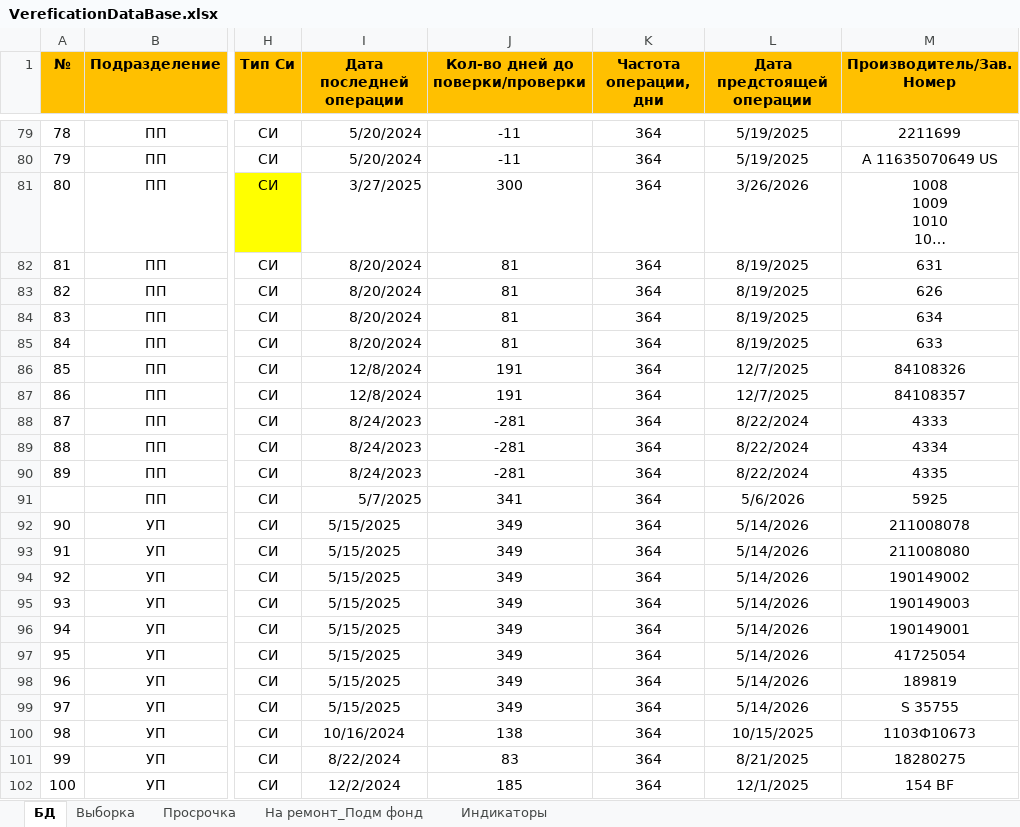
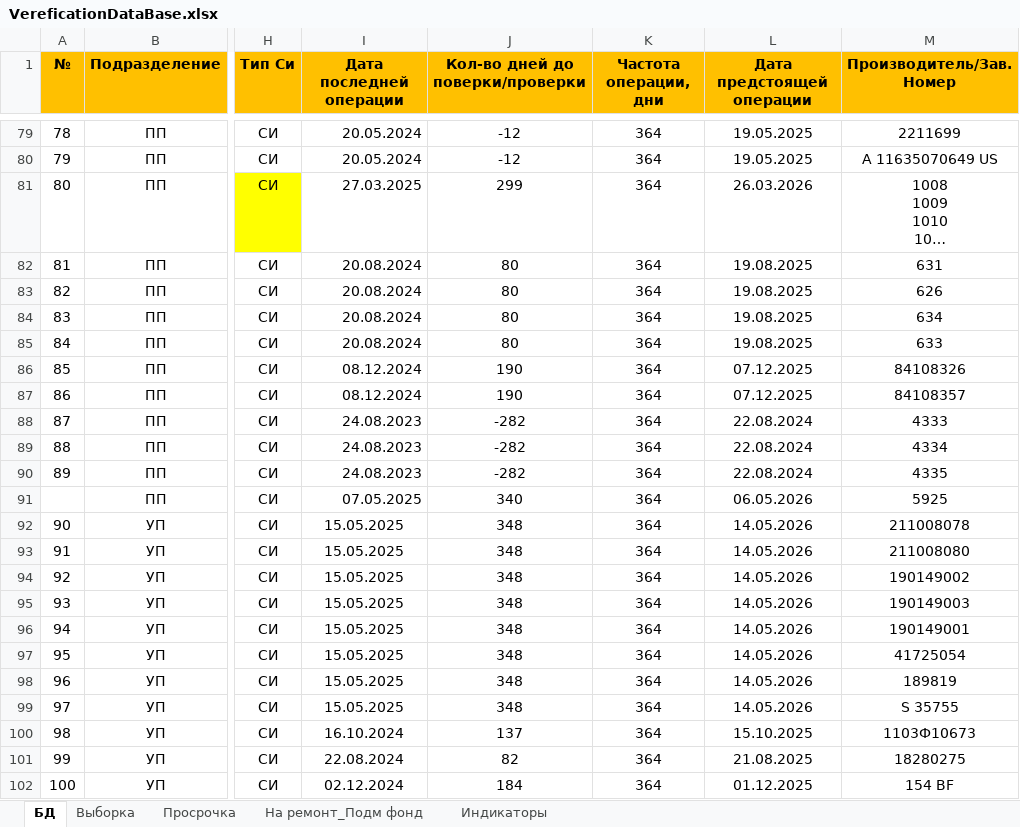
Before and after one commit to BossOfthisgymhall/WebApp, an Excel workbook: WebApp/src/main/resources/VereficationDataBase.xlsx, sheet БД, drawn as a sheet; only a part is shown, gaps mark what is left out; long unchanged cells end in …; values as stored, in another font and other column widths than the file's, no borders; conditional formats not drawn; the diff covers the shown part only; the diff names each change by its address in the sheet, - before the commit and + after, or states it on an @@ line.

```diff
--- a/WebApp/src/main/resources/VereficationDataBase.xlsx (sheet БД)
+++ b/WebApp/src/main/resources/VereficationDataBase.xlsx (sheet БД)
-I79:I80 (Дата последней операции): 5/20/2024
+I79:I80 (Дата последней операции): 20.05.2024
-J79:J80 (Кол-во дней до поверки/проверки): -11
+J79:J80 (Кол-во дней до поверки/проверки): -12
-L79:L80 (Дата предстоящей операции): 5/19/2025
+L79:L80 (Дата предстоящей операции): 19.05.2025
-I81 (Дата последней операции): 3/27/2025
+I81 (Дата последней операции): 27.03.2025
-J81 (Кол-во дней до поверки/проверки): 300
+J81 (Кол-во дней до поверки/проверки): 299
-L81 (Дата предстоящей операции): 3/26/2026
+L81 (Дата предстоящей операции): 26.03.2026
-I82:I85 (Дата последней операции): 8/20/2024
+I82:I85 (Дата последней операции): 20.08.2024
-J82:J85 (Кол-во дней до поверки/проверки): 81
+J82:J85 (Кол-во дней до поверки/проверки): 80
-L82:L85 (Дата предстоящей операции): 8/19/2025
+L82:L85 (Дата предстоящей операции): 19.08.2025
-I86:I87 (Дата последней операции): 12/8/2024
+I86:I87 (Дата последней операции): 08.12.2024
-J86:J87 (Кол-во дней до поверки/проверки): 191
+J86:J87 (Кол-во дней до поверки/проверки): 190
-L86:L87 (Дата предстоящей операции): 12/7/2025
+L86:L87 (Дата предстоящей операции): 07.12.2025
-I88:I90 (Дата последней операции): 8/24/2023
+I88:I90 (Дата последней операции): 24.08.2023
-J88:J90 (Кол-во дней до поверки/проверки): -281
+J88:J90 (Кол-во дней до поверки/проверки): -282
-L88:L90 (Дата предстоящей операции): 8/22/2024
+L88:L90 (Дата предстоящей операции): 22.08.2024
-I91 (Дата последней операции): 5/7/2025
+I91 (Дата последней операции): 07.05.2025
-J91 (Кол-во дней до поверки/проверки): 341
+J91 (Кол-во дней до поверки/проверки): 340
-L91 (Дата предстоящей операции): 5/6/2026
+L91 (Дата предстоящей операции): 06.05.2026
-I92:I99 (Дата последней операции): 5/15/2025
+I92:I99 (Дата последней операции): 15.05.2025
-J92:J99 (Кол-во дней до поверки/проверки): 349
+J92:J99 (Кол-во дней до поверки/проверки): 348
-L92:L99 (Дата предстоящей операции): 5/14/2026
+L92:L99 (Дата предстоящей операции): 14.05.2026
-I100 (Дата последней операции): 10/16/2024
+I100 (Дата последней операции): 16.10.2024
-J100 (Кол-во дней до поверки/проверки): 138
+J100 (Кол-во дней до поверки/проверки): 137
-L100 (Дата предстоящей операции): 10/15/2025
+L100 (Дата предстоящей операции): 15.10.2025
-I101 (Дата последней операции): 8/22/2024
+I101 (Дата последней операции): 22.08.2024
-J101 (Кол-во дней до поверки/проверки): 83
+J101 (Кол-во дней до поверки/проверки): 82
-L101 (Дата предстоящей операции): 8/21/2025
+L101 (Дата предстоящей операции): 21.08.2025
-I102 (Дата последней операции): 12/2/2024
+I102 (Дата последней операции): 02.12.2024
-J102 (Кол-во дней до поверки/проверки): 185
+J102 (Кол-во дней до поверки/проверки): 184
-L102 (Дата предстоящей операции): 12/1/2025
+L102 (Дата предстоящей операции): 01.12.2025
```
Also changed, not shown: 685 edited cells elsewhere in this sheet, sheet Просрочка, sheet На ремонт_Подм фонд, hidden cells, 4 other files.
